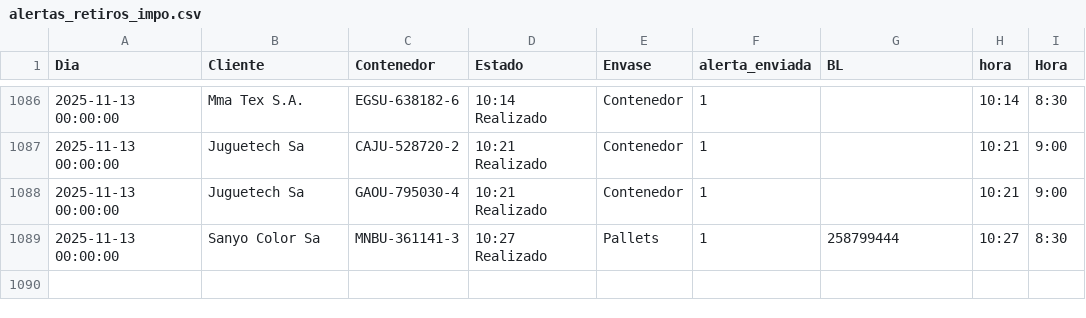
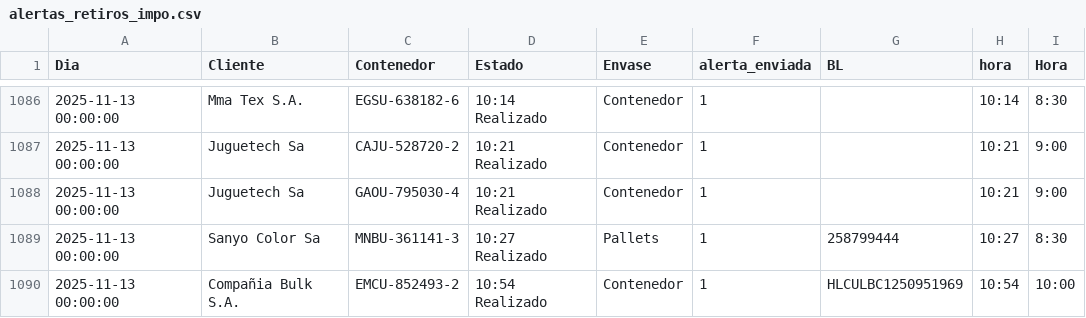
Before and after one commit to marajadesantelmo/dassa_operativo_stream, a CSV file: alertas_retiros_impo.csv, drawn as a sheet; only a part is shown, gaps mark what is left out; the diff names each change by its address in the sheet, - before the commit and + after, or states it on an @@ line.

```diff
--- a/alertas_retiros_impo.csv
+++ b/alertas_retiros_impo.csv
+row 1090: 2025-11-13 00:00:00 | Compañia Bulk S.A. | EMCU-852493-2 | 10:54 Realizado | Contenedor | 1 | HLCULBC1250951969 | 10:54 | 10:00
```
Also changed, not shown: alertas_balanza.csv, data/arribos_expo_carga.csv, 17 other files.
